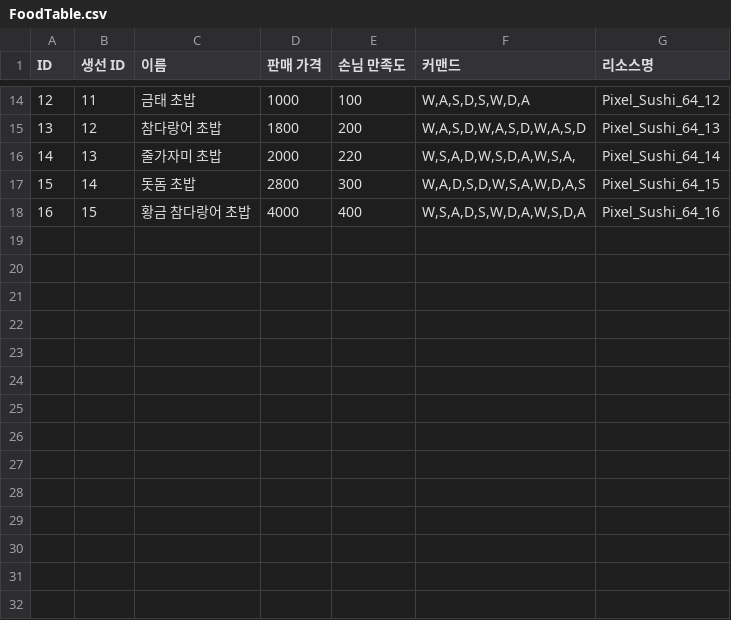
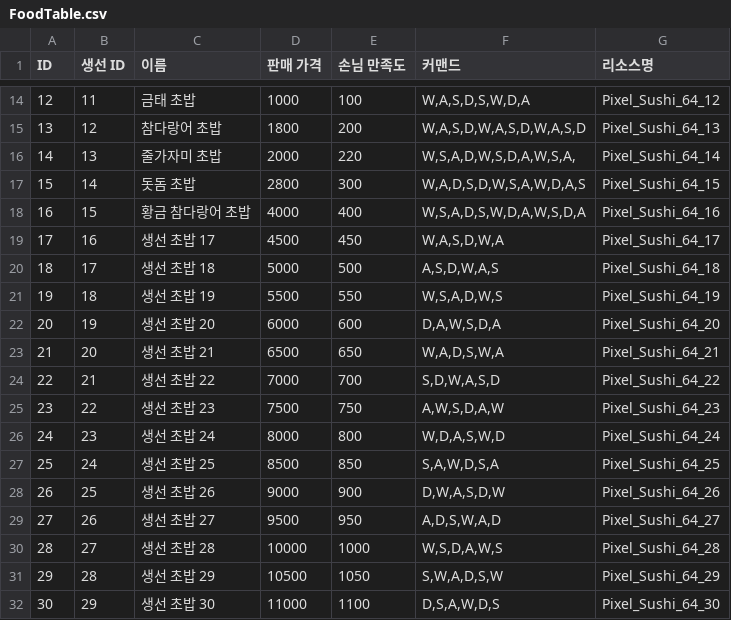
Before and after one commit to sinwa3/Fish-Tycoon, a CSV file: Assets/@Resources/Resources/Table/FoodTable.csv, drawn as a sheet; only a part is shown, gaps mark what is left out.

Commit message:
Feat: Implement Pre-Business Food and Fish Selection UI
- 영업 전 요리 및 생선 목록 HUD 구성
- 요리 및 생선 슬롯 UI 구현
- 요리 및 생선 목록에 리사이클 스크롤 적용
- 잠입 씬에서 생선 임시 획득 기능 구현
- 보유 생선 수량에 따른 요리 활성화 및 비활성화 처리
- 요리 선택 수량 변경에 따른 생선 보유 수량 UI 갱신
- 요리 아이콘 호버 시 요리 정보 툴팁 표시
- 생선 아이콘 호버 시 생선 정보 툴팁 표시
- 요리 선택 상태에 따른 UI 피드백 적용

```diff
--- a/Assets/@Resources/Resources/Table/FoodTable.csv
+++ b/Assets/@Resources/Resources/Table/FoodTable.csv
@@ -18 +18,15 @@
 16,15,황금 참다랑어 초밥,4000,400,"W,S,A,D,S,W,D,A,W,S,D,A",Pixel_Sushi_64_16
+17,16,생선 초밥 17,4500,450,"W,A,S,D,W,A",Pixel_Sushi_64_17
+18,17,생선 초밥 18,5000,500,"A,S,D,W,A,S",Pixel_Sushi_64_18
+19,18,생선 초밥 19,5500,550,"W,S,A,D,W,S",Pixel_Sushi_64_19
+20,19,생선 초밥 20,6000,600,"D,A,W,S,D,A",Pixel_Sushi_64_20
+21,20,생선 초밥 21,6500,650,"W,A,D,S,W,A",Pixel_Sushi_64_21
+22,21,생선 초밥 22,7000,700,"S,D,W,A,S,D",Pixel_Sushi_64_22
+23,22,생선 초밥 23,7500,750,"A,W,S,D,A,W",Pixel_Sushi_64_23
+24,23,생선 초밥 24,8000,800,"W,D,A,S,W,D",Pixel_Sushi_64_24
+25,24,생선 초밥 25,8500,850,"S,A,W,D,S,A",Pixel_Sushi_64_25
+26,25,생선 초밥 26,9000,900,"D,W,A,S,D,W",Pixel_Sushi_64_26
+27,26,생선 초밥 27,9500,950,"A,D,S,W,A,D",Pixel_Sushi_64_27
+28,27,생선 초밥 28,10000,1000,"W,S,D,A,W,S",Pixel_Sushi_64_28
+29,28,생선 초밥 29,10500,1050,"S,W,A,D,S,W",Pixel_Sushi_64_29
+30,29,생선 초밥 30,11000,1100,"D,S,A,W,D,S",Pixel_Sushi_64_30
```
Also changed, not shown: Assets/@Resources/Resources/Table/FishTable.csv, Assets/@Resources/Resources/Table/ReputationTable.csv, 52 other files.
